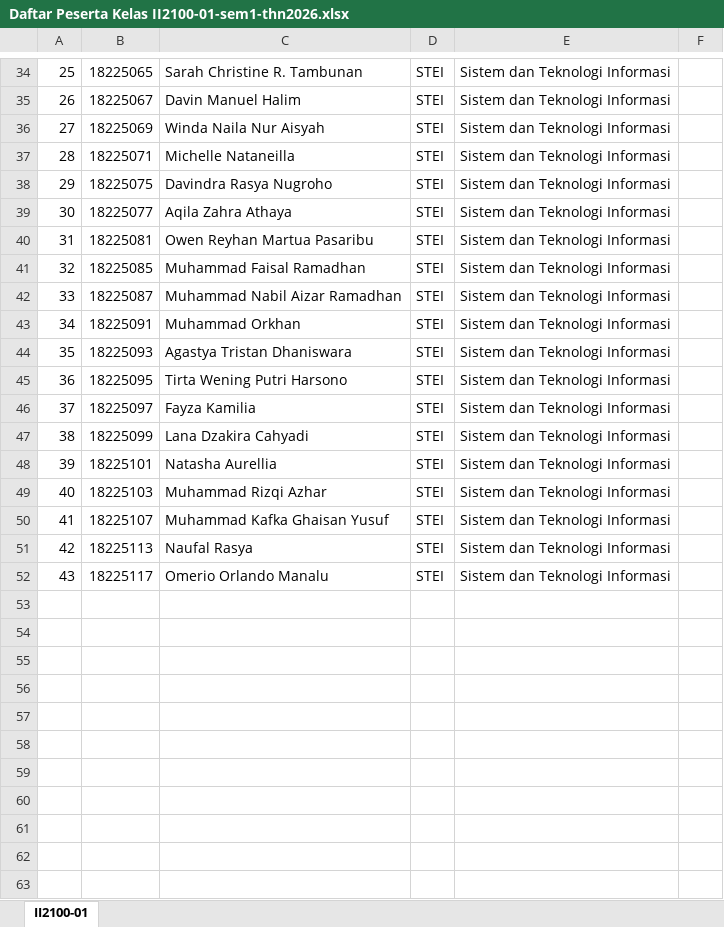
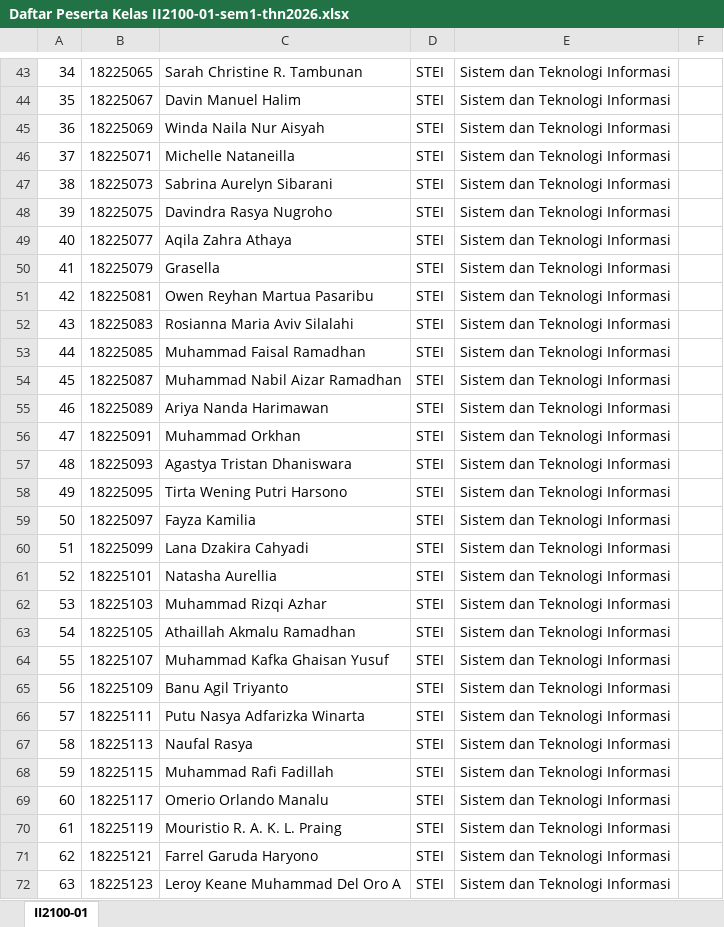
Before and after one commit to azral1962/II-2100-KIPP-2026, an Excel workbook: Daftar Peserta Kelas II2100-01-sem1-thn2026.xlsx, sheet II2100-01, drawn as a sheet; only a part is shown, gaps mark what is left out; values as stored, in another font and other column widths than the file's, no borders; the diff covers the shown part only; the diff names each change by its address in the sheet, - before the commit and + after, or states it on an @@ line.

Commit message:
update

```diff
--- a/Daftar Peserta Kelas II2100-01-sem1-thn2026.xlsx (sheet II2100-01)
+++ b/Daftar Peserta Kelas II2100-01-sem1-thn2026.xlsx (sheet II2100-01)
@@ column A renumbered between rows 13 and 69 @@
+row 47: 38 | 18225073 | Sabrina Aurelyn Sibarani | STEI | Sistem dan Teknologi Informasi
+row 50: 41 | 18225079 | Grasella | STEI | Sistem dan Teknologi Informasi
+row 52: 43 | 18225083 | Rosianna Maria Aviv Silalahi | STEI | Sistem dan Teknologi Informasi
+row 55: 46 | 18225089 | Ariya Nanda Harimawan | STEI | Sistem dan Teknologi Informasi
+row 63: 54 | 18225105 | Athaillah Akmalu Ramadhan | STEI | Sistem dan Teknologi Informasi
+row 65: 56 | 18225109 | Banu Agil Triyanto | STEI | Sistem dan Teknologi Informasi
+row 66: 57 | 18225111 | Putu Nasya Adfarizka Winarta | STEI | Sistem dan Teknologi Informasi
+row 68: 59 | 18225115 | Muhammad Rafi Fadillah | STEI | Sistem dan Teknologi Informasi
+row 70: 61 | 18225119 | Mouristio R. A. K. L. Praing | STEI | Sistem dan Teknologi Informasi
+row 71: 62 | 18225121 | Farrel Garuda Haryono | STEI | Sistem dan Teknologi Informasi
+row 72: 63 | 18225123 | Leroy Keane Muhammad Del Oro A | STEI | Sistem dan Teknologi Informasi
```
Also changed, not shown: 9 added rows elsewhere in this sheet.
